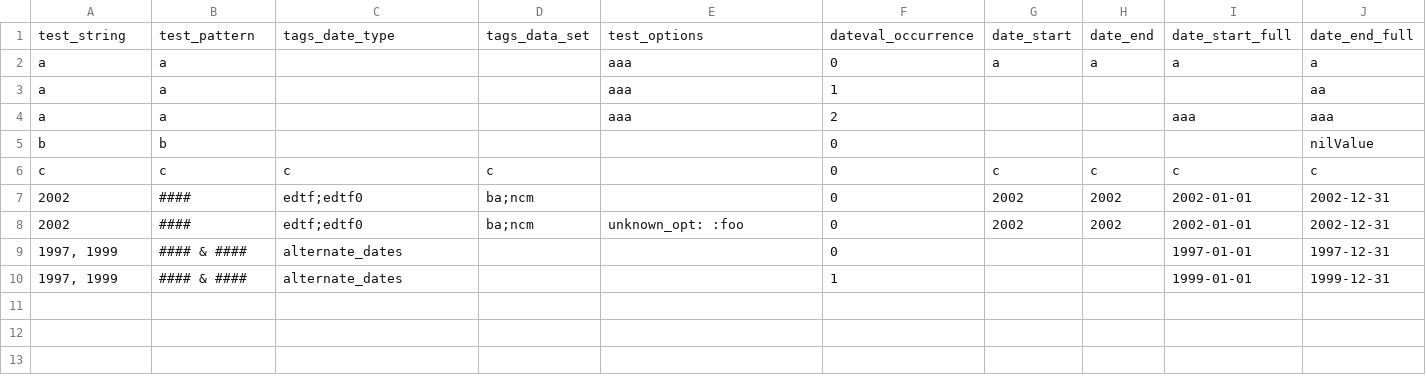
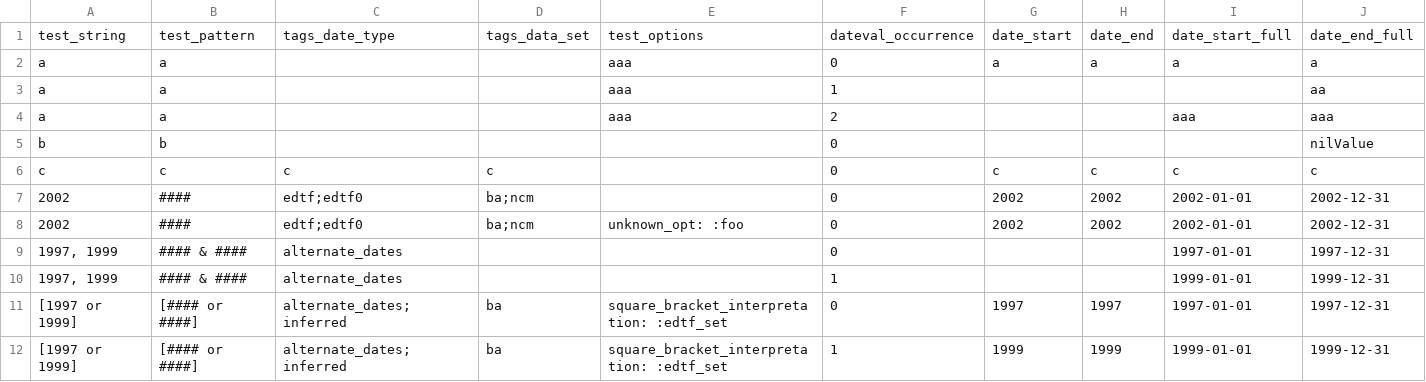
Before and after one commit to kspurgin/emendate, a CSV file: spec/support/spec_fixture.csv, drawn as a sheet; only a part is shown; rows hold the shown columns only; the diff names each change by its address in the sheet, - before the commit and + after, or states it on an @@ line.

```diff
--- a/spec/support/spec_fixture.csv
+++ b/spec/support/spec_fixture.csv
+row 11: [1997 or 1999] | [#### or ####] | alternate_dates;inferred | ba | square_bracket_interpretation: :edtf_set | 0 | 1997 | 1997 | 1997-01-01 | 1997-12-31
+row 12: [1997 or 1999] | [#### or ####] | alternate_dates;inferred | ba | square_bracket_interpretation: :edtf_set | 1 | 1999 | 1999 | 1999-01-01 | 1999-12-31
```
Also changed, not shown: spec/support/examples.csv, 5 other files.
